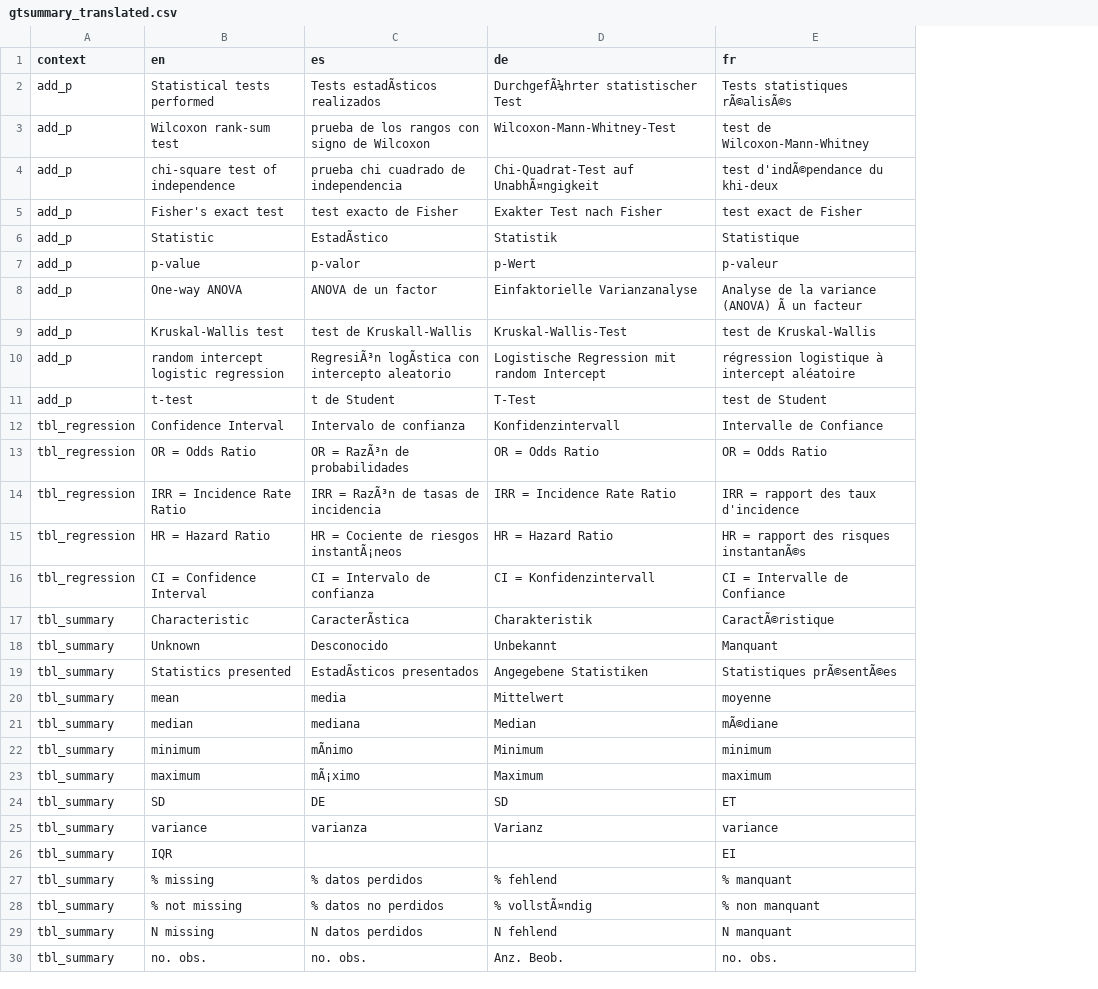
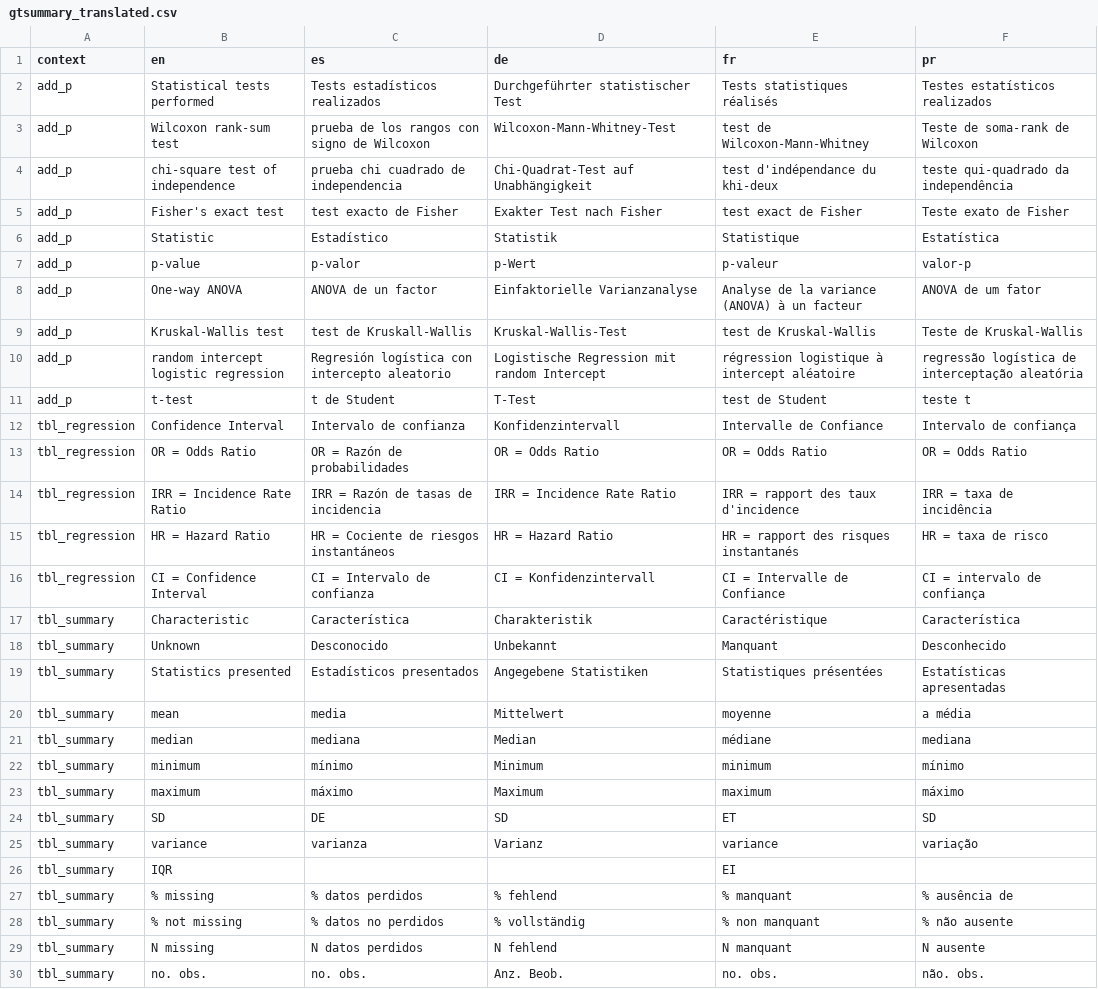
Before and after one commit to ddsjoberg/gtsummary, a CSV file: data-raw/gtsummary_translated.csv, drawn as a sheet; only a part is shown; the diff covers the shown part only; the diff names each change by its address in the sheet, - before the commit and + after, or states it on an @@ line.

```diff
--- a/data-raw/gtsummary_translated.csv
+++ b/data-raw/gtsummary_translated.csv
+column F (pr), rows 2-30: Testes estatísticos realizados | Teste de soma-rank de Wilcoxon | teste qui-quadrado da independência | Teste exato de Fisher | Estatística | valor-p | ANOVA de um fator | Teste de Kruskal-Wallis | regressão logística de interceptação aleatória | teste t | Intervalo de confiança | OR = Odds Ratio | IRR = taxa de incidência | HR = taxa de risco | CI = intervalo de confiança | Característica | Desconhecido | Estatísticas apresentadas | a média | mediana | mínimo | máximo | SD | variação |  | % ausência de | % não ausente | N ausente | não. obs.
-C2 (es): Tests estadÃsticos realizados
+C2 (es): Tests estadísticos realizados
-D2 (de): DurchgefÃ¼hrter statistischer Test
+D2 (de): Durchgeführter statistischer Test
-E2 (fr): Tests statistiques rÃ©alisÃ©s
+E2 (fr): Tests statistiques réalisés
-D4 (de): Chi-Quadrat-Test auf UnabhÃ¤ngigkeit
+D4 (de): Chi-Quadrat-Test auf Unabhängigkeit
-E4 (fr): test d'indÃ©pendance du khi-deux
+E4 (fr): test d'indépendance du khi-deux
-C6 (es): EstadÃstico
+C6 (es): Estadístico
-E8 (fr): Analyse de la variance (ANOVA) Ã un facteur
+E8 (fr): Analyse de la variance (ANOVA) à un facteur
-C10 (es): RegresiÃ³n logÃstica con intercepto aleatorio
+C10 (es): Regresión logística con intercepto aleatorio
-C13 (es): OR = RazÃ³n de probabilidades
+C13 (es): OR = Razón de probabilidades
-C14 (es): IRR = RazÃ³n de tasas de incidencia
+C14 (es): IRR = Razón de tasas de incidencia
-C15 (es): HR = Cociente de riesgos instantÃ¡neos
+C15 (es): HR = Cociente de riesgos instantáneos
-E15 (fr): HR = rapport des risques instantanÃ©s
+E15 (fr): HR = rapport des risques instantanés
-C17 (es): CaracterÃstica
+C17 (es): Característica
-E17 (fr): CaractÃ©ristique
+E17 (fr): Caractéristique
-C19 (es): EstadÃsticos presentados
+C19 (es): Estadísticos presentados
-E19 (fr): Statistiques prÃ©sentÃ©es
+E19 (fr): Statistiques présentées
-E21 (fr): mÃ©diane
+E21 (fr): médiane
-C22 (es): mÃnimo
+C22 (es): mínimo
-C23 (es): mÃ¡ximo
+C23 (es): máximo
-D28 (de): % vollstÃ¤ndig
+D28 (de): % vollständig
```
Also changed, not shown: 16 edited cells elsewhere in this file, 5 other files.
